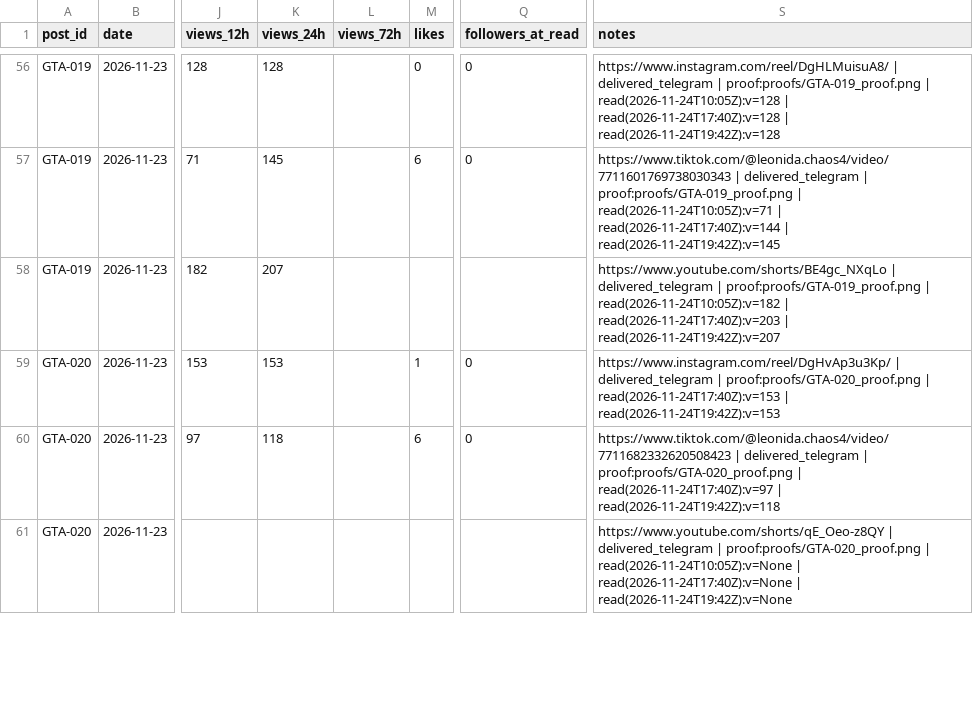
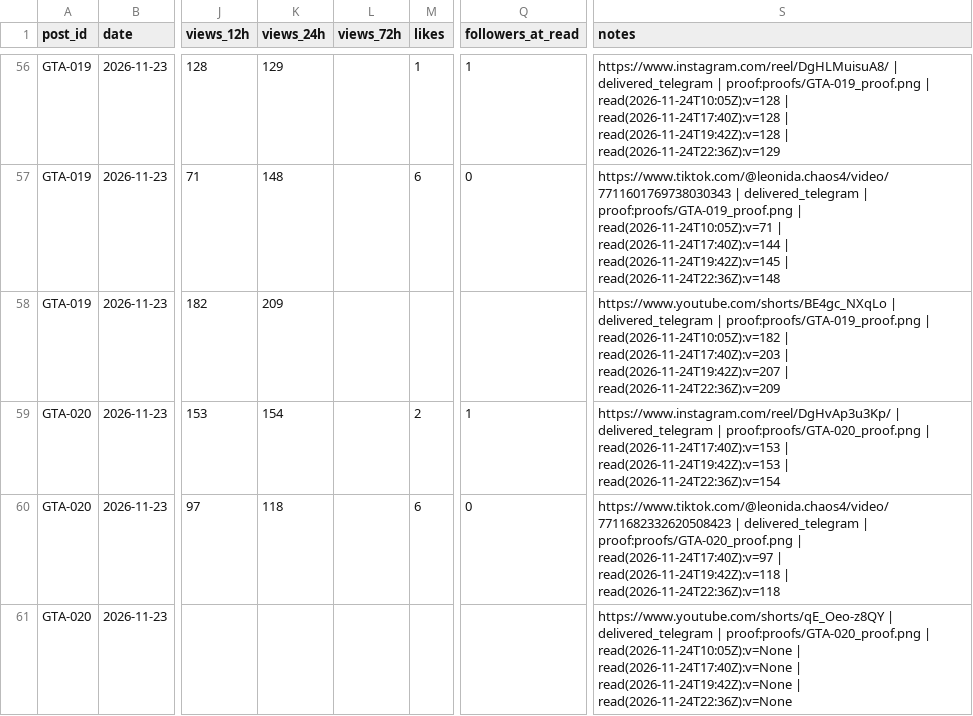
Before and after one commit to MAYOR-G/gta6-clipping-page, a CSV file: scoreboard.csv, drawn as a sheet; only a part is shown, gaps mark what is left out; the diff covers the shown part only; the diff names each change by its address in the sheet, - before the commit and + after, or states it on an @@ line.

```diff
--- a/scoreboard.csv
+++ b/scoreboard.csv
-K56 (views_24h): 128
+K56 (views_24h): 129
-M56 (likes): 0
+M56 (likes): 1
-Q56 (followers_at_read): 0
+Q56 (followers_at_read): 1
-S56 (notes): …| read(2026-11-24T19:42Z):v=128
+S56 (notes): …| read(2026-11-24T19:42Z):v=128 | read(2026-11-24T22:36Z):v=129
-K57 (views_24h): 145
+K57 (views_24h): 148
-S57 (notes): …| read(2026-11-24T19:42Z):v=145
+S57 (notes): …| read(2026-11-24T19:42Z):v=145 | read(2026-11-24T22:36Z):v=148
-K58 (views_24h): 207
+K58 (views_24h): 209
-S58 (notes): …| read(2026-11-24T19:42Z):v=207
+S58 (notes): …| read(2026-11-24T19:42Z):v=207 | read(2026-11-24T22:36Z):v=209
-K59 (views_24h): 153
+K59 (views_24h): 154
-M59 (likes): 1
+M59 (likes): 2
-Q59 (followers_at_read): 0
+Q59 (followers_at_read): 1
-S59 (notes): …| read(2026-11-24T19:42Z):v=153
+S59 (notes): …| read(2026-11-24T19:42Z):v=153 | read(2026-11-24T22:36Z):v=154
-S60 (notes): …| read(2026-11-24T19:42Z):v=118
+S60 (notes): …| read(2026-11-24T19:42Z):v=118 | read(2026-11-24T22:36Z):v=118
-S61 (notes): …| read(2026-11-24T19:42Z):v=None
+S61 (notes): …| read(2026-11-24T19:42Z):v=None | read(2026-11-24T22:36Z):v=None
```
Also changed, not shown: 125 edited cells elsewhere in this file, 3 other files.
